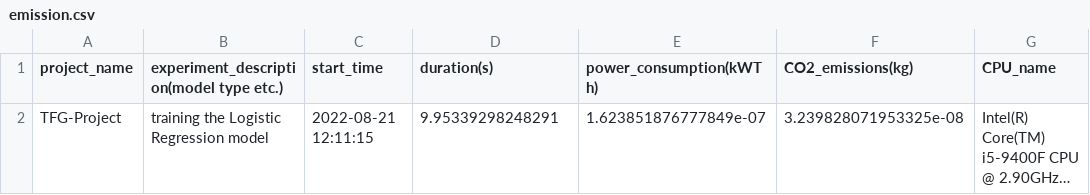
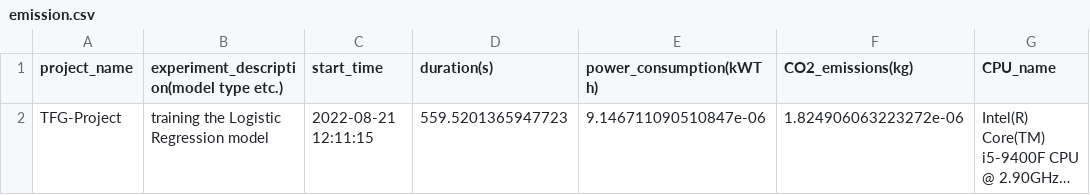
Before and after one commit to misanchz98/TFG-Project, a CSV file: pruebas/emission.csv, drawn as a sheet; only a part is shown; long unchanged cells end in …; the diff names each change by its address in the sheet, - before the commit and + after, or states it on an @@ line.

```diff
--- a/pruebas/emission.csv
+++ b/pruebas/emission.csv
-D2 (duration(s)): 9.95339298248291
+D2 (duration(s)): 559.5201365947723
-E2 (power_consumption(kWTh)): 1.623851876777849e-07
+E2 (power_consumption(kWTh)): 9.146711090510847e-06
-F2 (CO2_emissions(kg)): 3.239828071953325e-08
+F2 (CO2_emissions(kg)): 1.824906063223272e-06
```
